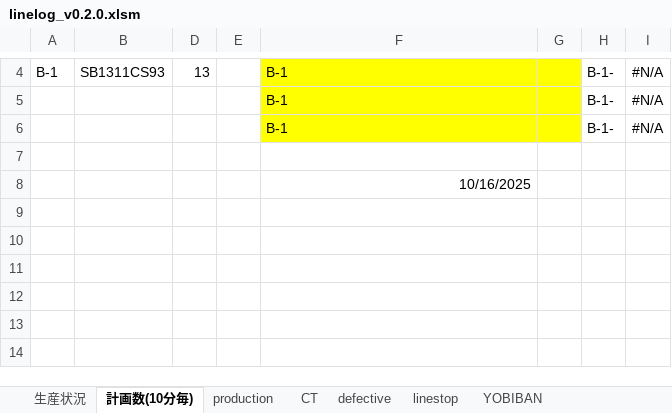
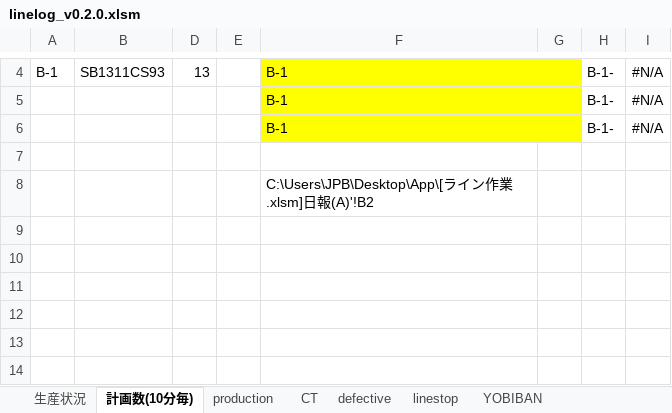
Before and after one commit to takeshita227/excel_macro_project, an Excel workbook: excel/linelog_v0.2.0.xlsm, sheet 計画数(10分毎), drawn as a sheet; only a part is shown, gaps mark what is left out; values as stored, in another font and other column widths than the file's, no borders; the diff names each change by its address in the sheet, - before the commit and + after, or states it on an @@ line.

```diff
--- a/excel/linelog_v0.2.0.xlsm (sheet 計画数(10分毎))
+++ b/excel/linelog_v0.2.0.xlsm (sheet 計画数(10分毎))
-F8: 10/16/2025
+F8: C:\Users\JPB\Desktop\App\[ライン作業.xlsm]日報(A)'!B2
```
Also changed, not shown: charts or pictures.
